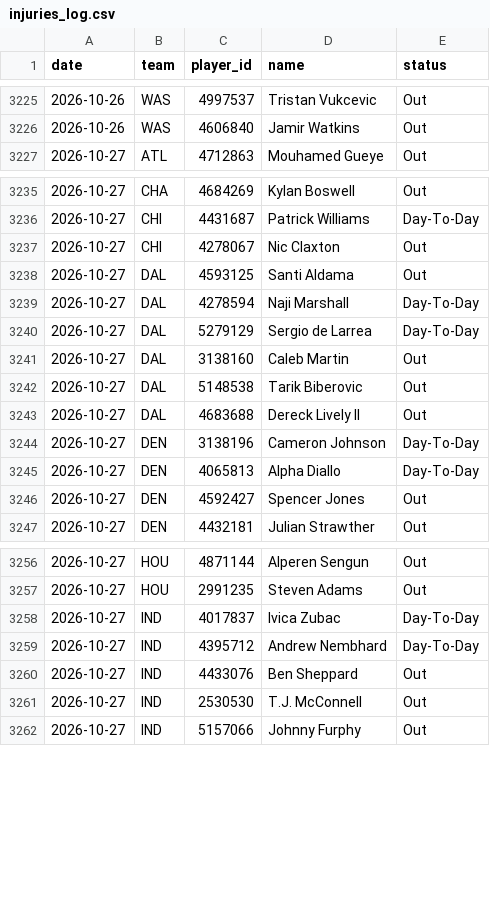
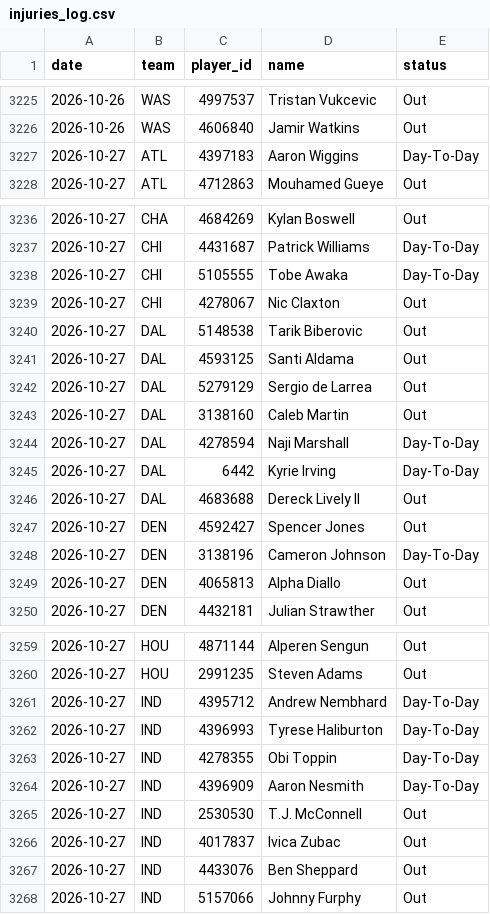
Before and after one commit to DEMON-X13/nba-hub, a CSV file: data/injuries_log.csv, drawn as a sheet; only a part is shown, gaps mark what is left out; the diff covers the shown part only.

```diff
--- a/data/injuries_log.csv
+++ b/data/injuries_log.csv
@@ -3226,2 +3226,3 @@ date,team,player_id,name,status
 2026-10-26,WAS,4606840,Jamir Watkins,Out
+2026-10-27,ATL,4397183,Aaron Wiggins,Day-To-Day
 2026-10-27,ATL,4712863,Mouhamed Gueye,Out
@@ -3236,12 +3237,14 @@ date,team,player_id,name,status
 2026-10-27,CHI,4431687,Patrick Williams,Day-To-Day
+2026-10-27,CHI,5105555,Tobe Awaka,Day-To-Day
 2026-10-27,CHI,4278067,Nic Claxton,Out
+2026-10-27,DAL,5148538,Tarik Biberovic,Out
 2026-10-27,DAL,4593125,Santi Aldama,Out
+2026-10-27,DAL,5279129,Sergio de Larrea,Out
+2026-10-27,DAL,3138160,Caleb Martin,Out
 2026-10-27,DAL,4278594,Naji Marshall,Day-To-Day
-2026-10-27,DAL,5279129,Sergio de Larrea,Day-To-Day
-2026-10-27,DAL,3138160,Caleb Martin,Out
-2026-10-27,DAL,5148538,Tarik Biberovic,Out
+2026-10-27,DAL,6442,Kyrie Irving,Day-To-Day
 2026-10-27,DAL,4683688,Dereck Lively II,Out
+2026-10-27,DEN,4592427,Spencer Jones,Out
 2026-10-27,DEN,3138196,Cameron Johnson,Day-To-Day
-2026-10-27,DEN,4065813,Alpha Diallo,Day-To-Day
-2026-10-27,DEN,4592427,Spencer Jones,Out
+2026-10-27,DEN,4065813,Alpha Diallo,Out
 2026-10-27,DEN,4432181,Julian Strawther,Out
@@ -3257,6 +3260,9 @@ date,team,player_id,name,status
 2026-10-27,HOU,2991235,Steven Adams,Out
-2026-10-27,IND,4017837,Ivica Zubac,Day-To-Day
 2026-10-27,IND,4395712,Andrew Nembhard,Day-To-Day
+2026-10-27,IND,4396993,Tyrese Haliburton,Day-To-Day
+2026-10-27,IND,4278355,Obi Toppin,Day-To-Day
+2026-10-27,IND,4396909,Aaron Nesmith,Day-To-Day
+2026-10-27,IND,2530530,T.J. McConnell,Out
+2026-10-27,IND,4017837,Ivica Zubac,Out
 2026-10-27,IND,4433076,Ben Sheppard,Out
-2026-10-27,IND,2530530,T.J. McConnell,Out
 2026-10-27,IND,5157066,Johnny Furphy,Out
```
Also changed, not shown: 2 added rows, 2 removed rows, 2 moved rows and 4 edited cells elsewhere in this file, data/predictions.csv, 14 other files.
